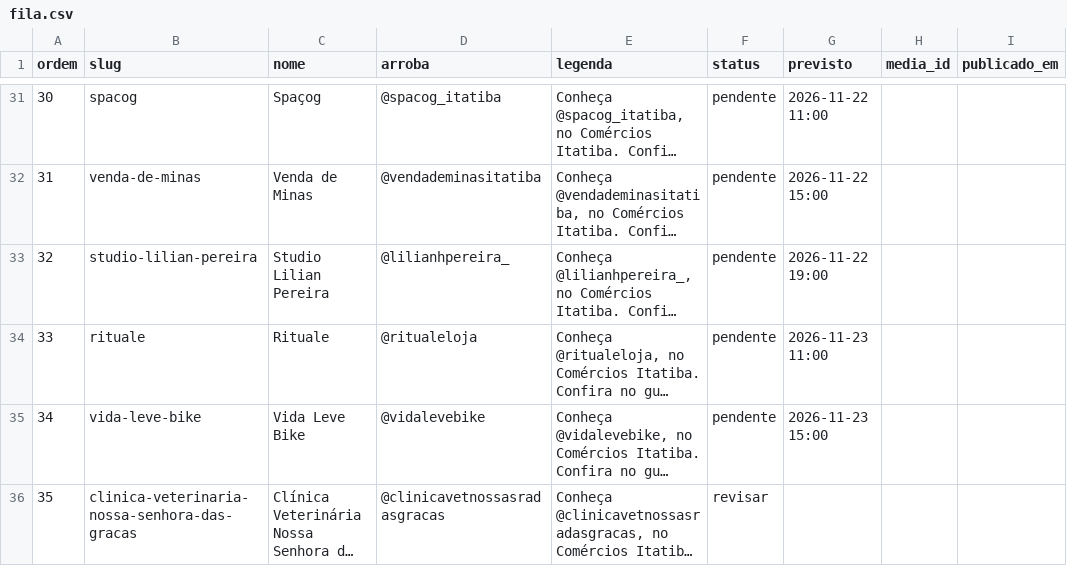
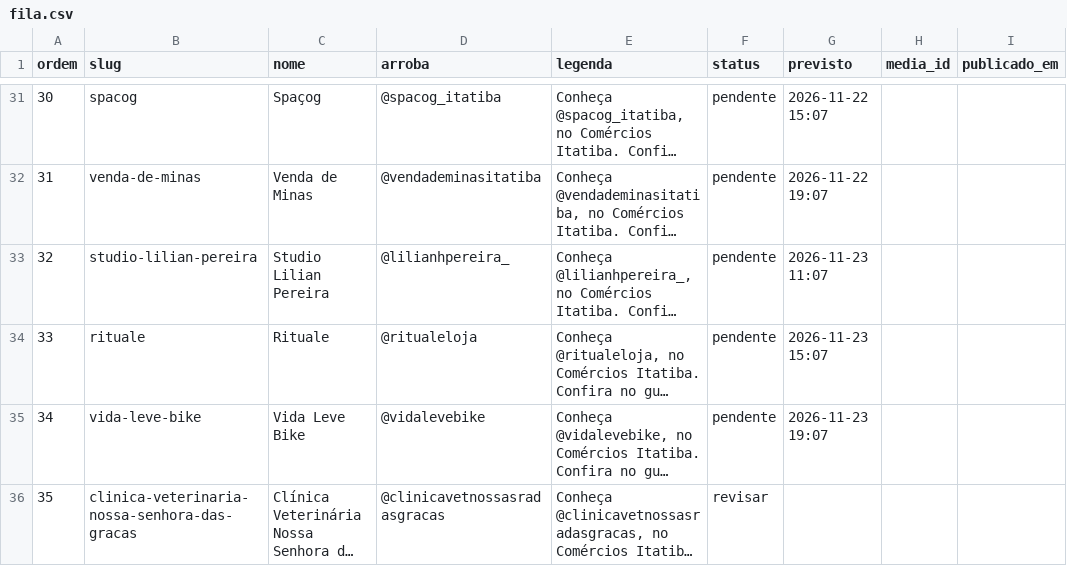
Before and after one commit to ambprod/comercios-itatiba-posts, a CSV file: fila.csv, drawn as a sheet; only a part is shown, gaps mark what is left out; long unchanged cells end in …; the diff covers the shown part only; the diff names each change by its address in the sheet, - before the commit and + after, or states it on an @@ line.

```diff
--- a/fila.csv
+++ b/fila.csv
-G31 (previsto): 2026-11-22 11:00
+G31 (previsto): 2026-11-22 15:07
-G32 (previsto): 2026-11-22 15:00
+G32 (previsto): 2026-11-22 19:07
-G33 (previsto): 2026-11-22 19:00
+G33 (previsto): 2026-11-23 11:07
-G34 (previsto): 2026-11-23 11:00
+G34 (previsto): 2026-11-23 15:07
-G35 (previsto): 2026-11-23 15:00
+G35 (previsto): 2026-11-23 19:07
```
Also changed, not shown: 27 edited cells elsewhere in this file.
